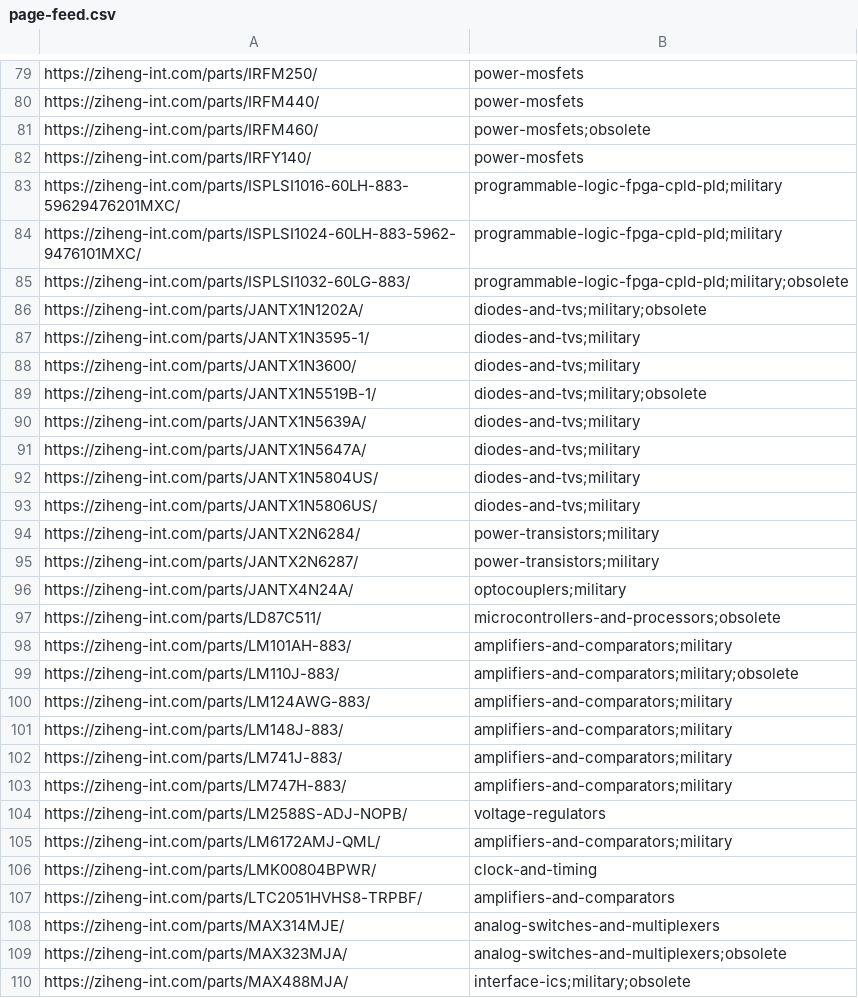
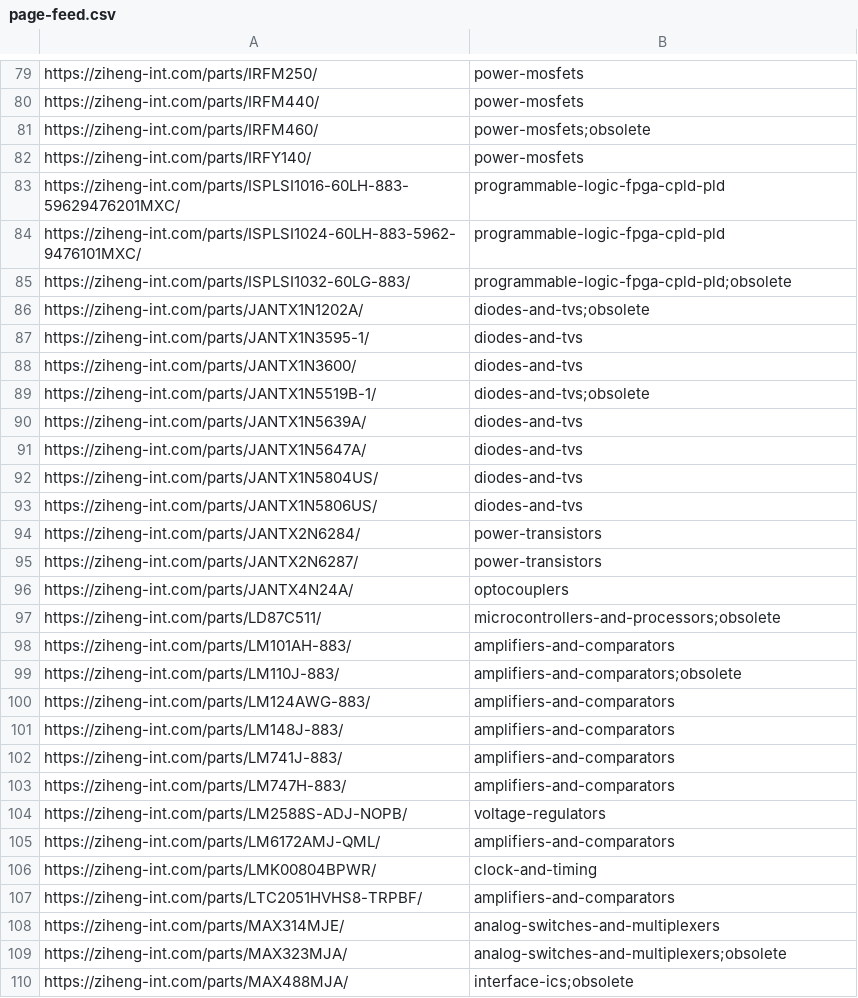
Before and after one commit to zhennanl/ziheng-int-website, a CSV file: docs/ads/page-feed.csv, drawn as a sheet; only a part is shown, gaps mark what is left out; the diff covers the shown part only; the diff names each change by its address in the sheet, - before the commit and + after, or states it on an @@ line.

```diff
--- a/docs/ads/page-feed.csv
+++ b/docs/ads/page-feed.csv
-B83:B84: programmable-logic-fpga-cpld-pld;military
+B83:B84: programmable-logic-fpga-cpld-pld
-B85: programmable-logic-fpga-cpld-pld;military;obsolete
+B85: programmable-logic-fpga-cpld-pld;obsolete
-B86: diodes-and-tvs;military;obsolete
+B86: diodes-and-tvs;obsolete
-B87:B88: diodes-and-tvs;military
+B87:B88: diodes-and-tvs
-B89: diodes-and-tvs;military;obsolete
+B89: diodes-and-tvs;obsolete
-B90:B93: diodes-and-tvs;military
+B90:B93: diodes-and-tvs
-B94:B95: power-transistors;military
+B94:B95: power-transistors
-B96: optocouplers;military
+B96: optocouplers
-B98: amplifiers-and-comparators;military
+B98: amplifiers-and-comparators
-B99: amplifiers-and-comparators;military;obsolete
+B99: amplifiers-and-comparators;obsolete
-B100:B103: amplifiers-and-comparators;military
+B100:B103: amplifiers-and-comparators
-B105: amplifiers-and-comparators;military
+B105: amplifiers-and-comparators
-B110: interface-ics;military;obsolete
+B110: interface-ics;obsolete
```
Also changed, not shown: 78 edited cells elsewhere in this file, data/inventory.csv, 6 other files.
